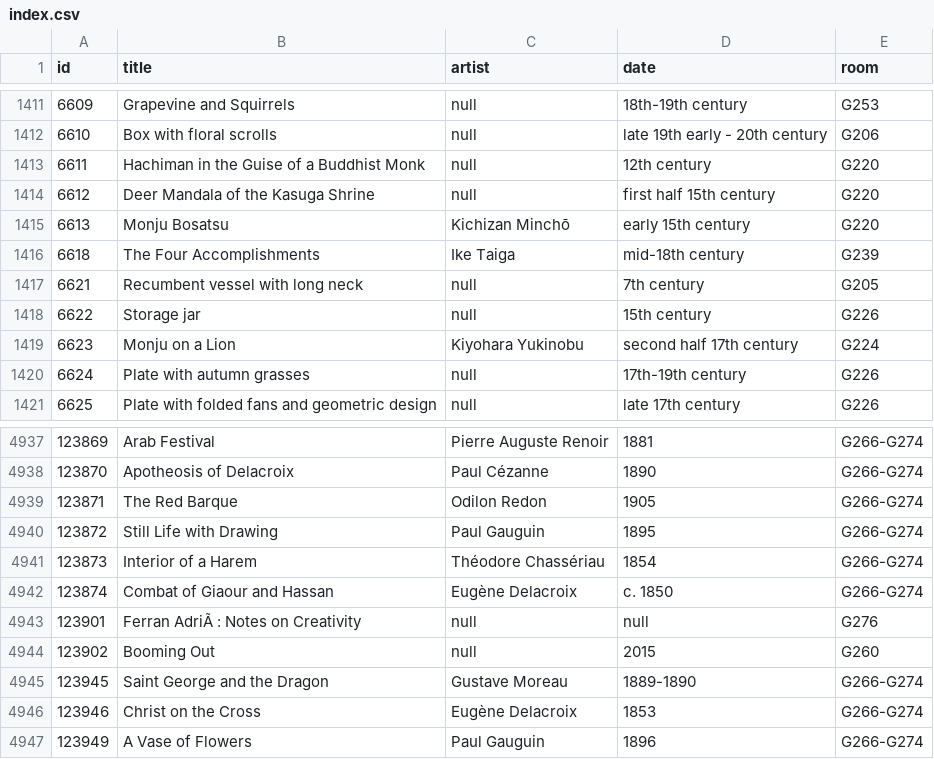
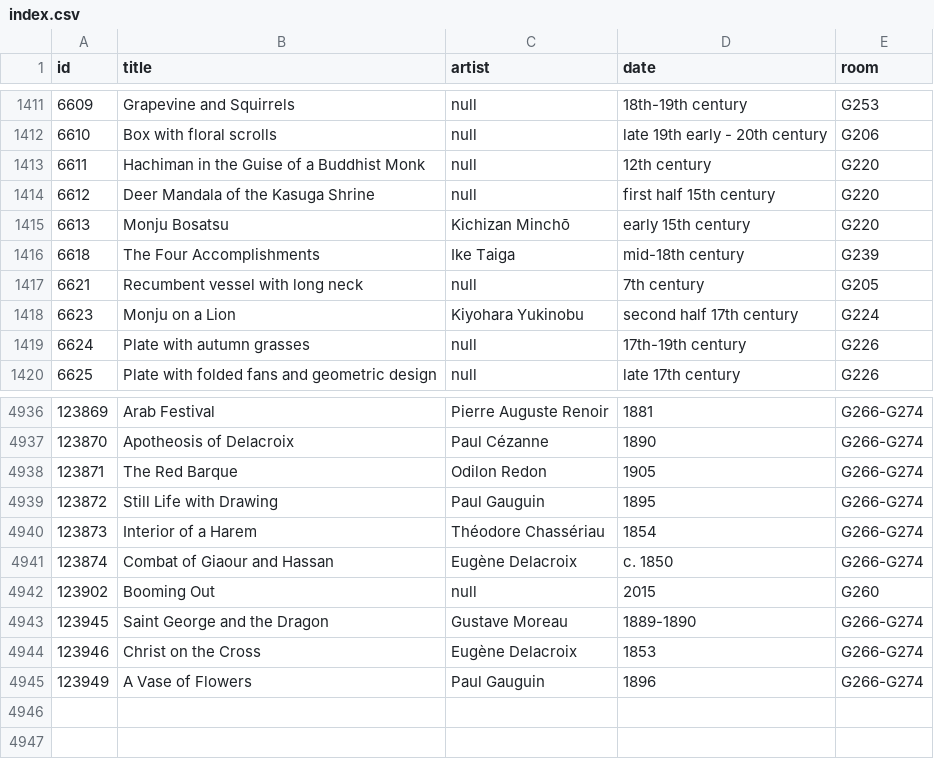
Before and after one commit to miabot/galleries.csv, a CSV file: index.csv, drawn as a sheet; only a part is shown, gaps mark what is left out.

```diff
--- a/index.csv
+++ b/index.csv
@@ -1417,3 +1417,2 @@
 6621,"Recumbent vessel with long neck",null,"7th century","G205"
-6622,"Storage jar",null,"15th century","G226"
 6623,"Monju on a Lion","Kiyohara Yukinobu","second half 17th century","G224"
@@ -4942,3 +4941,2 @@
 123874,"Combat of Giaour and Hassan","Eugène Delacroix","c. 1850","G266-G274"
-123901,"Ferran AdriÃ : Notes on Creativity",null,null,"G276"
 123902,"Booming Out",null,"2015","G260"
```
Also changed, not shown: galleries/226.csv, galleries/276.csv.
